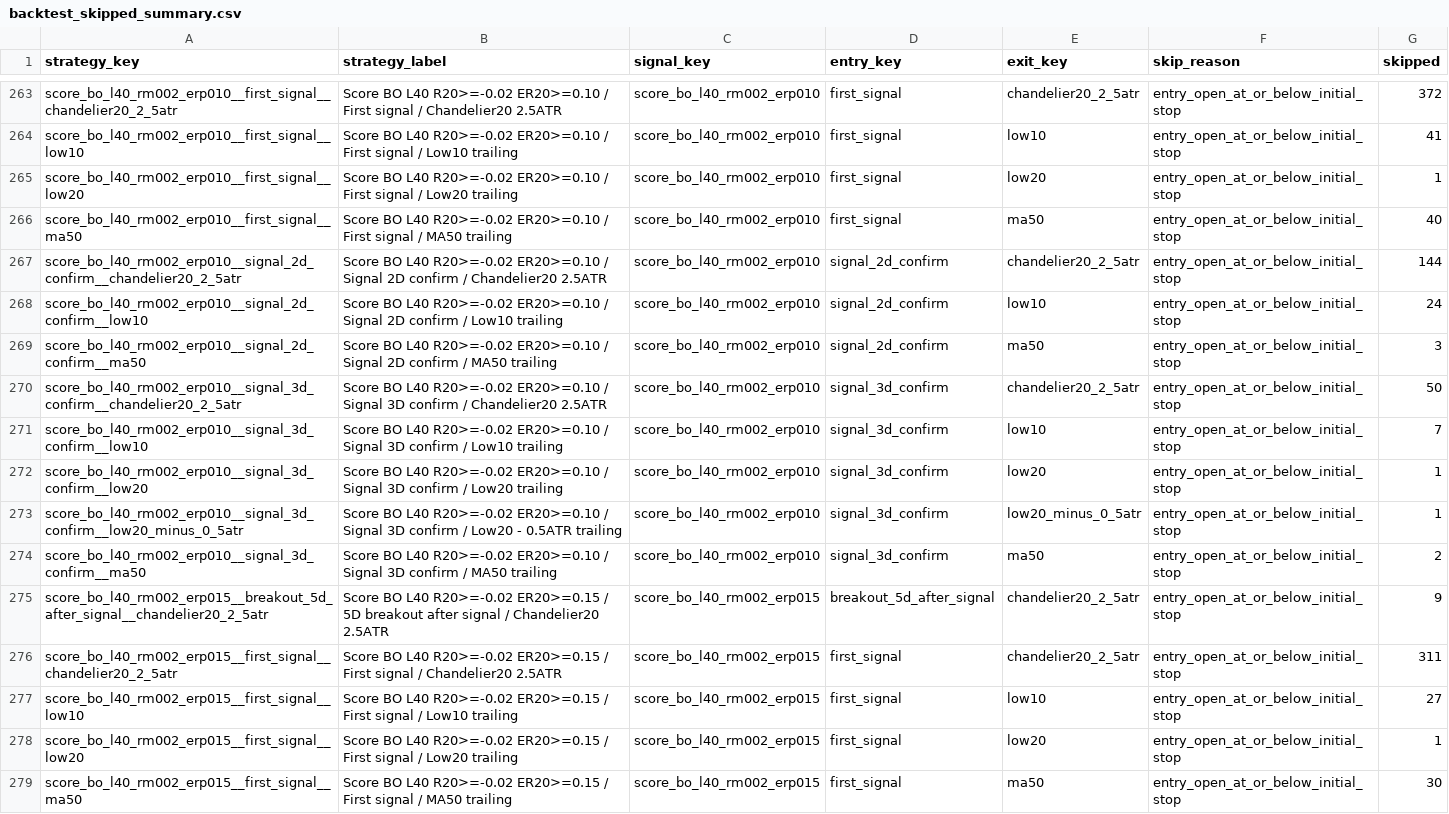
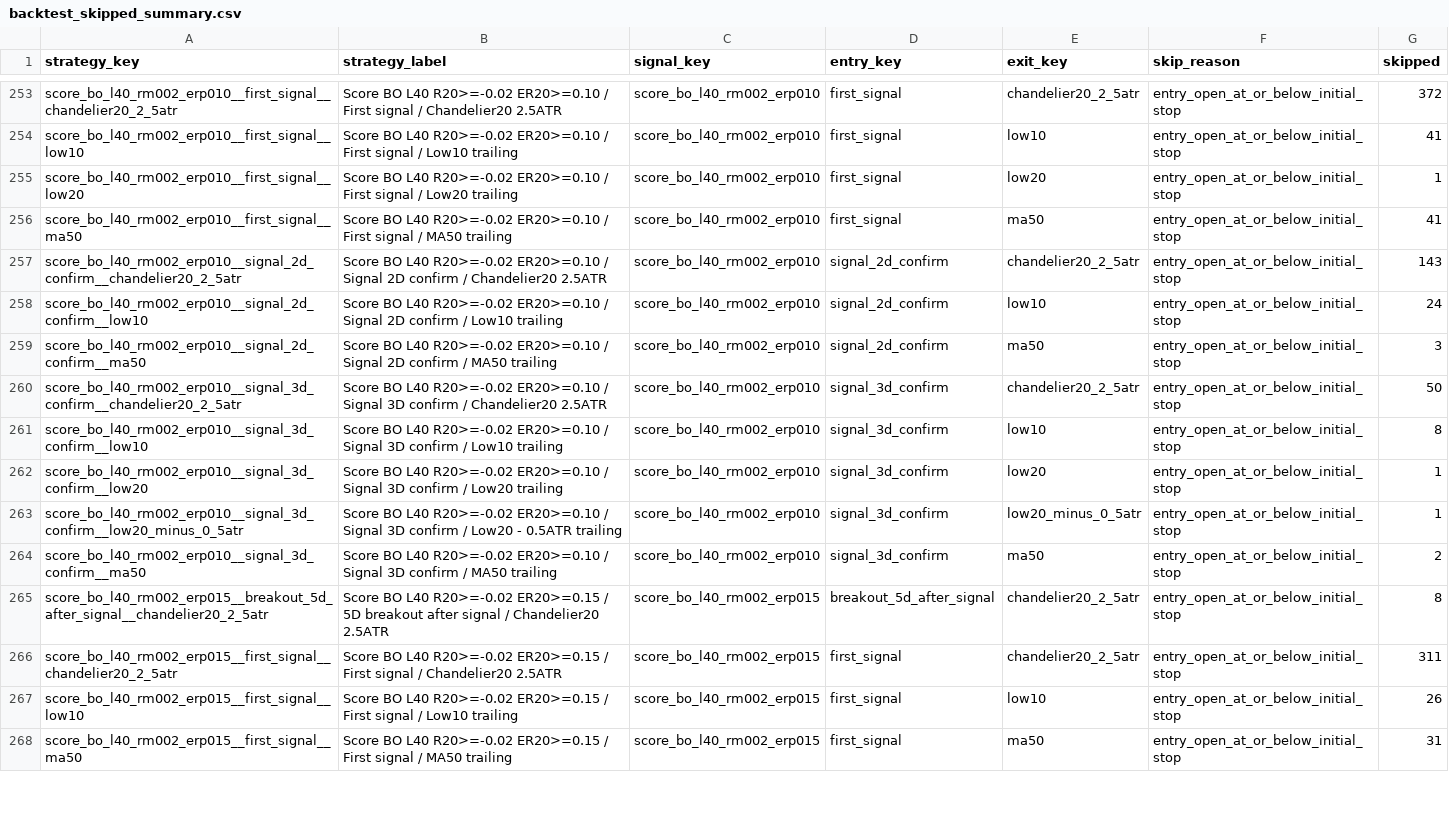
Before and after one commit to goodyyj617/trend-energy-etf-scanner, a CSV file: docs/data/backtest_skipped_summary.csv, drawn as a sheet; only a part is shown, gaps mark what is left out; the diff covers the shown part only.

```diff
--- a/docs/data/backtest_skipped_summary.csv
+++ b/docs/data/backtest_skipped_summary.csv
@@ -265,4 +255,4 @@ score_bo_l40_rm002_erp010__first_signal__low10,Score BO L40 R20>=-0.02 ER20>=0.1
 score_bo_l40_rm002_erp010__first_signal__low20,Score BO L40 R20>=-0.02 ER20>=0.10 / First signal / Low20 trailing,score_bo_l40_rm002_erp010,first_signal,low20,entry_open_at_or_below_initial_stop,1
-score_bo_l40_rm002_erp010__first_signal__ma50,Score BO L40 R20>=-0.02 ER20>=0.10 / First signal / MA50 trailing,score_bo_l40_rm002_erp010,first_signal,ma50,entry_open_at_or_below_initial_stop,40
-score_bo_l40_rm002_erp010__signal_2d_confirm__chandelier20_2_5atr,Score BO L40 R20>=-0.02 ER20>=0.10 / Signal 2D confirm / Chandelier20 2.5ATR,score_bo_l40_rm002_erp010,signal_2d_confirm,chandelier20_2_5atr,entry_open_at_or_below_initial_stop,144
+score_bo_l40_rm002_erp010__first_signal__ma50,Score BO L40 R20>=-0.02 ER20>=0.10 / First signal / MA50 trailing,score_bo_l40_rm002_erp010,first_signal,ma50,entry_open_at_or_below_initial_stop,41
+score_bo_l40_rm002_erp010__signal_2d_confirm__chandelier20_2_5atr,Score BO L40 R20>=-0.02 ER20>=0.10 / Signal 2D confirm / Chandelier20 2.5ATR,score_bo_l40_rm002_erp010,signal_2d_confirm,chandelier20_2_5atr,entry_open_at_or_below_initial_stop,143
 score_bo_l40_rm002_erp010__signal_2d_confirm__low10,Score BO L40 R20>=-0.02 ER20>=0.10 / Signal 2D confirm / Low10 trailing,score_bo_l40_rm002_erp010,signal_2d_confirm,low10,entry_open_at_or_below_initial_stop,24
@@ -270,3 +260,3 @@ score_bo_l40_rm002_erp010__signal_2d_confirm__ma50,Score BO L40 R20>=-0.02 ER20>
 score_bo_l40_rm002_erp010__signal_3d_confirm__chandelier20_2_5atr,Score BO L40 R20>=-0.02 ER20>=0.10 / Signal 3D confirm / Chandelier20 2.5ATR,score_bo_l40_rm002_erp010,signal_3d_confirm,chandelier20_2_5atr,entry_open_at_or_below_initial_stop,50
-score_bo_l40_rm002_erp010__signal_3d_confirm__low10,Score BO L40 R20>=-0.02 ER20>=0.10 / Signal 3D confirm / Low10 trailing,score_bo_l40_rm002_erp010,signal_3d_confirm,low10,entry_open_at_or_below_initial_stop,7
+score_bo_l40_rm002_erp010__signal_3d_confirm__low10,Score BO L40 R20>=-0.02 ER20>=0.10 / Signal 3D confirm / Low10 trailing,score_bo_l40_rm002_erp010,signal_3d_confirm,low10,entry_open_at_or_below_initial_stop,8
 score_bo_l40_rm002_erp010__signal_3d_confirm__low20,Score BO L40 R20>=-0.02 ER20>=0.10 / Signal 3D confirm / Low20 trailing,score_bo_l40_rm002_erp010,signal_3d_confirm,low20,entry_open_at_or_below_initial_stop,1
@@ -274,6 +264,5 @@ score_bo_l40_rm002_erp010__signal_3d_confirm__low20_minus_0_5atr,Score BO L40 R2
 score_bo_l40_rm002_erp010__signal_3d_confirm__ma50,Score BO L40 R20>=-0.02 ER20>=0.10 / Signal 3D confirm / MA50 trailing,score_bo_l40_rm002_erp010,signal_3d_confirm,ma50,entry_open_at_or_below_initial_stop,2
-score_bo_l40_rm002_erp015__breakout_5d_after_signal__chandelier20_2_5atr,Score BO L40 R20>=-0.02 ER20>=0.15 / 5D breakout after signal / Chandelier20 2.5ATR,score_bo_l40_rm002_erp015,breakout_5d_after_signal,chandelier20_2_5atr,entry_open_at_or_below_initial_stop,9
+score_bo_l40_rm002_erp015__breakout_5d_after_signal__chandelier20_2_5atr,Score BO L40 R20>=-0.02 ER20>=0.15 / 5D breakout after signal / Chandelier20 2.5ATR,score_bo_l40_rm002_erp015,breakout_5d_after_signal,chandelier20_2_5atr,entry_open_at_or_below_initial_stop,8
 score_bo_l40_rm002_erp015__first_signal__chandelier20_2_5atr,Score BO L40 R20>=-0.02 ER20>=0.15 / First signal / Chandelier20 2.5ATR,score_bo_l40_rm002_erp015,first_signal,chandelier20_2_5atr,entry_open_at_or_below_initial_stop,311
-score_bo_l40_rm002_erp015__first_signal__low10,Score BO L40 R20>=-0.02 ER20>=0.15 / First signal / Low10 trailing,score_bo_l40_rm002_erp015,first_signal,low10,entry_open_at_or_below_initial_stop,27
-score_bo_l40_rm002_erp015__first_signal__low20,Score BO L40 R20>=-0.02 ER20>=0.15 / First signal / Low20 trailing,score_bo_l40_rm002_erp015,first_signal,low20,entry_open_at_or_below_initial_stop,1
-score_bo_l40_rm002_erp015__first_signal__ma50,Score BO L40 R20>=-0.02 ER20>=0.15 / First signal / MA50 trailing,score_bo_l40_rm002_erp015,first_signal,ma50,entry_open_at_or_below_initial_stop,30
+score_bo_l40_rm002_erp015__first_signal__low10,Score BO L40 R20>=-0.02 ER20>=0.15 / First signal / Low10 trailing,score_bo_l40_rm002_erp015,first_signal,low10,entry_open_at_or_below_initial_stop,26
+score_bo_l40_rm002_erp015__first_signal__ma50,Score BO L40 R20>=-0.02 ER20>=0.15 / First signal / MA50 trailing,score_bo_l40_rm002_erp015,first_signal,ma50,entry_open_at_or_below_initial_stop,31
```
Also changed, not shown: 11 removed rows and 98 edited cells elsewhere in this file, docs/data/backtest_portfolio_strategy_summary.csv, docs/data/backtest_recent_trades.csv, 49 other files.
